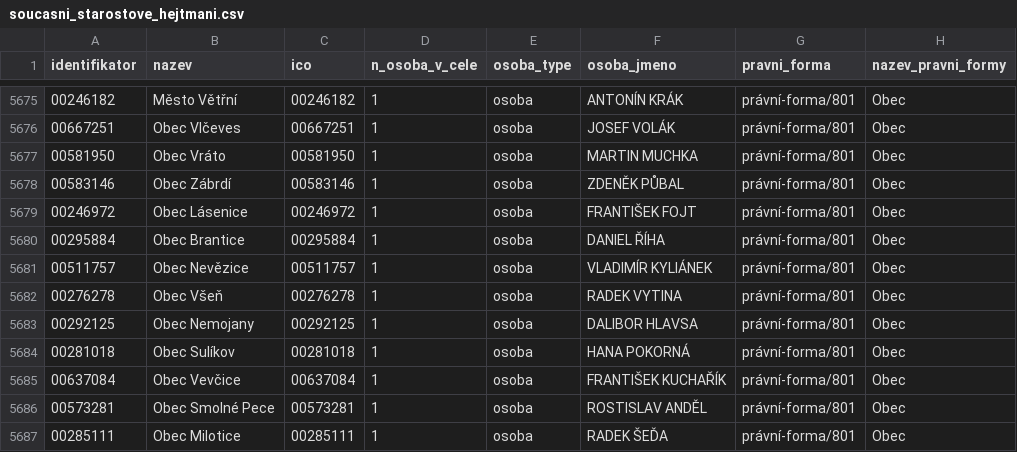
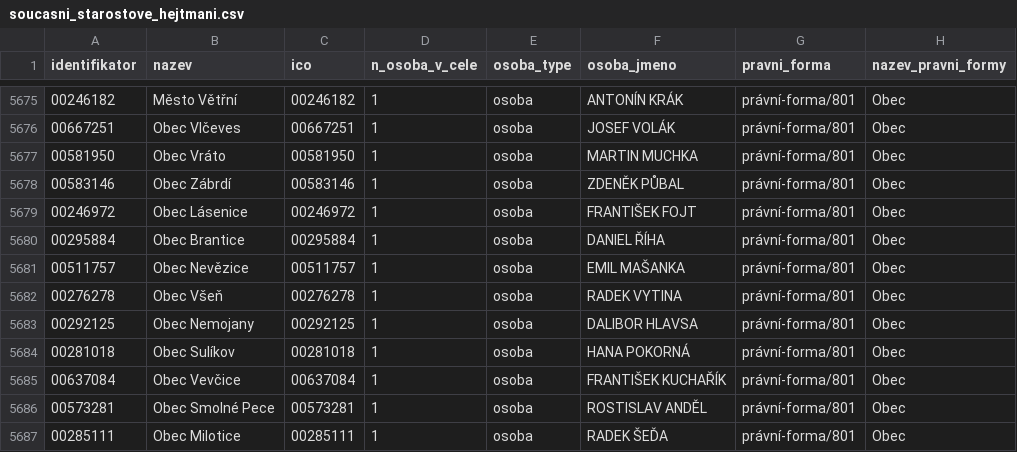
Before and after one commit to skvrnami/mayors2, a CSV file: output/soucasni_starostove_hejtmani.csv, drawn as a sheet; only a part is shown, gaps mark what is left out; the diff covers the shown part only.

```diff
--- a/output/soucasni_starostove_hejtmani.csv
+++ b/output/soucasni_starostove_hejtmani.csv
@@ -5680,3 +5680,3 @@
 "00295884","Obec Brantice","00295884",1,"osoba","DANIEL ŘÍHA","právní-forma/801","Obec"
-"00511757","Obec Nevězice","00511757",1,"osoba","VLADIMÍR KYLIÁNEK","právní-forma/801","Obec"
+"00511757","Obec Nevězice","00511757",1,"osoba","EMIL MAŠANKA","právní-forma/801","Obec"
 "00276278","Obec Všeň","00276278",1,"osoba","RADEK VYTINA","právní-forma/801","Obec"
```
Also changed, not shown: 5 edited cells elsewhere in this file, 2 other files.
